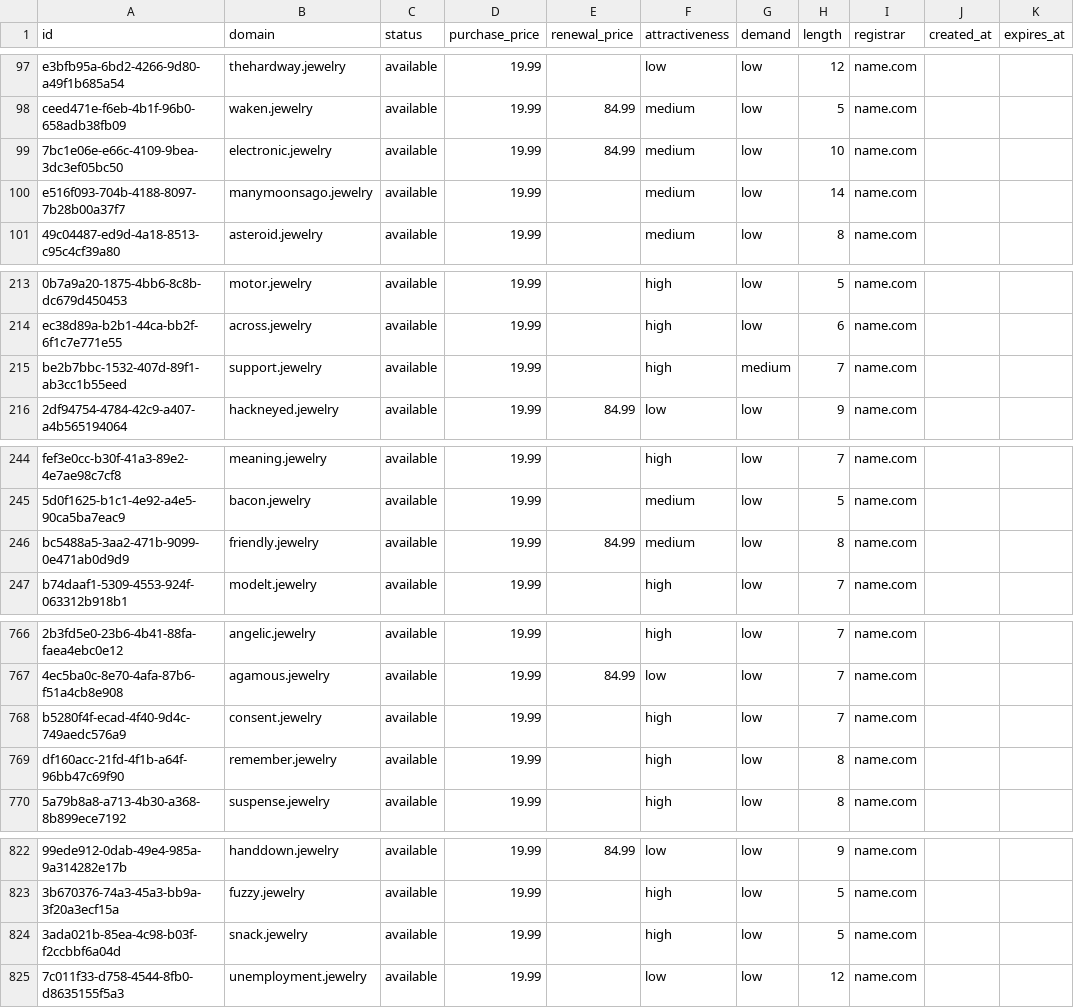
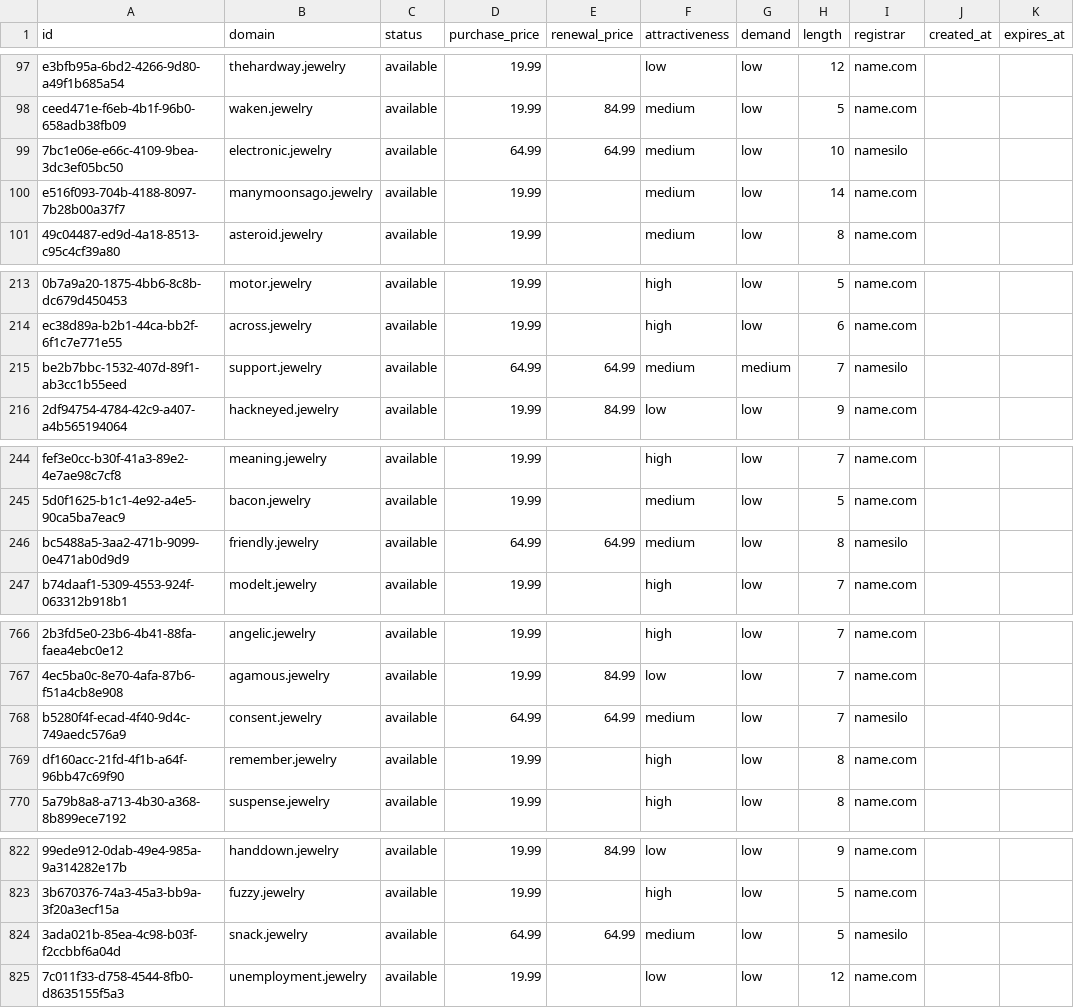
Before and after one commit to UniqueDomains/jewelry-oneword-domains, a CSV file: jewelry.csv, drawn as a sheet; only a part is shown, gaps mark what is left out; the diff covers the shown part only; the diff names each change by its address in the sheet, - before the commit and + after, or states it on an @@ line.

Commit message:
Domains update

```diff
--- a/jewelry.csv
+++ b/jewelry.csv
-D99 (purchase_price): 19.99
+D99 (purchase_price): 64.99
-E99 (renewal_price): 84.99
+E99 (renewal_price): 64.99
-I99 (registrar): name.com
+I99 (registrar): namesilo
-D215 (purchase_price): 19.99
+D215 (purchase_price): 64.99
-E215 (renewal_price): (empty)
+E215 (renewal_price): 64.99
-F215 (attractiveness): high
+F215 (attractiveness): medium
-I215 (registrar): name.com
+I215 (registrar): namesilo
-D246 (purchase_price): 19.99
+D246 (purchase_price): 64.99
-E246 (renewal_price): 84.99
+E246 (renewal_price): 64.99
-I246 (registrar): name.com
+I246 (registrar): namesilo
-D768 (purchase_price): 19.99
+D768 (purchase_price): 64.99
-E768 (renewal_price): (empty)
+E768 (renewal_price): 64.99
-F768 (attractiveness): high
+F768 (attractiveness): medium
-I768 (registrar): name.com
+I768 (registrar): namesilo
-D824 (purchase_price): 19.99
+D824 (purchase_price): 64.99
-E824 (renewal_price): (empty)
+E824 (renewal_price): 64.99
-F824 (attractiveness): high
+F824 (attractiveness): medium
-I824 (registrar): name.com
+I824 (registrar): namesilo
```
Also changed, not shown: 7 edited cells elsewhere in this file, 4 other files.
